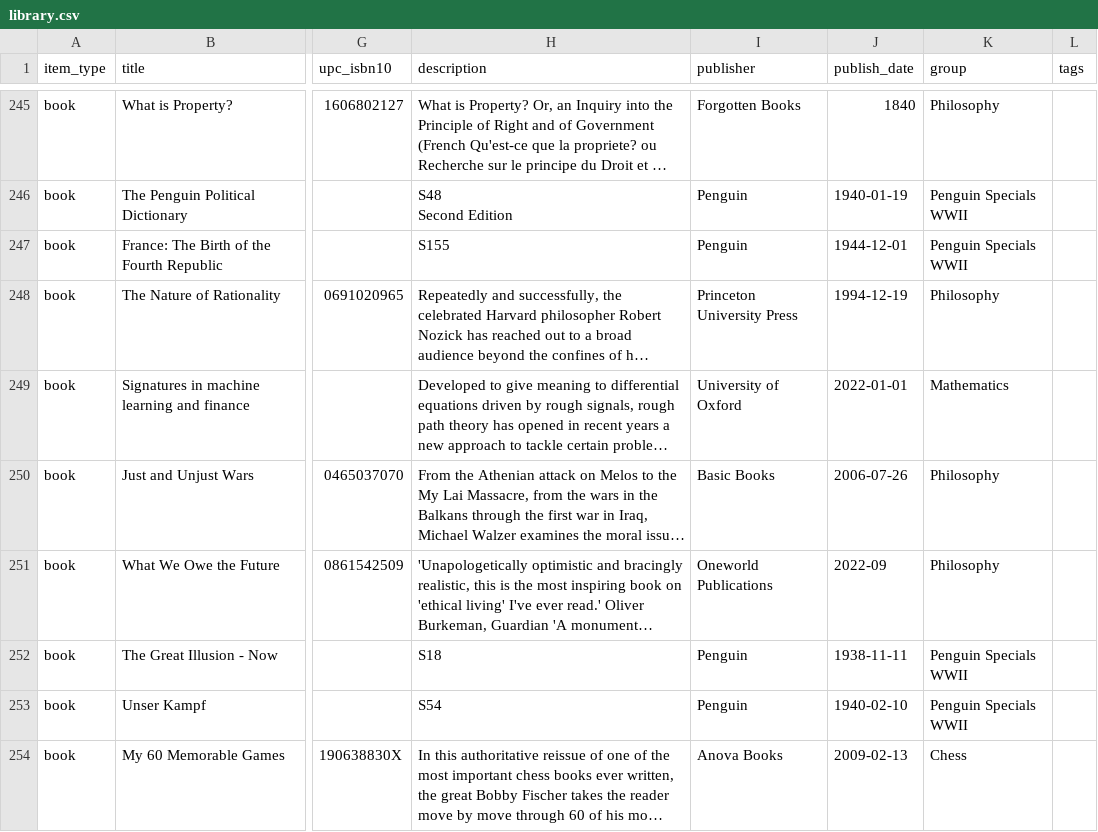
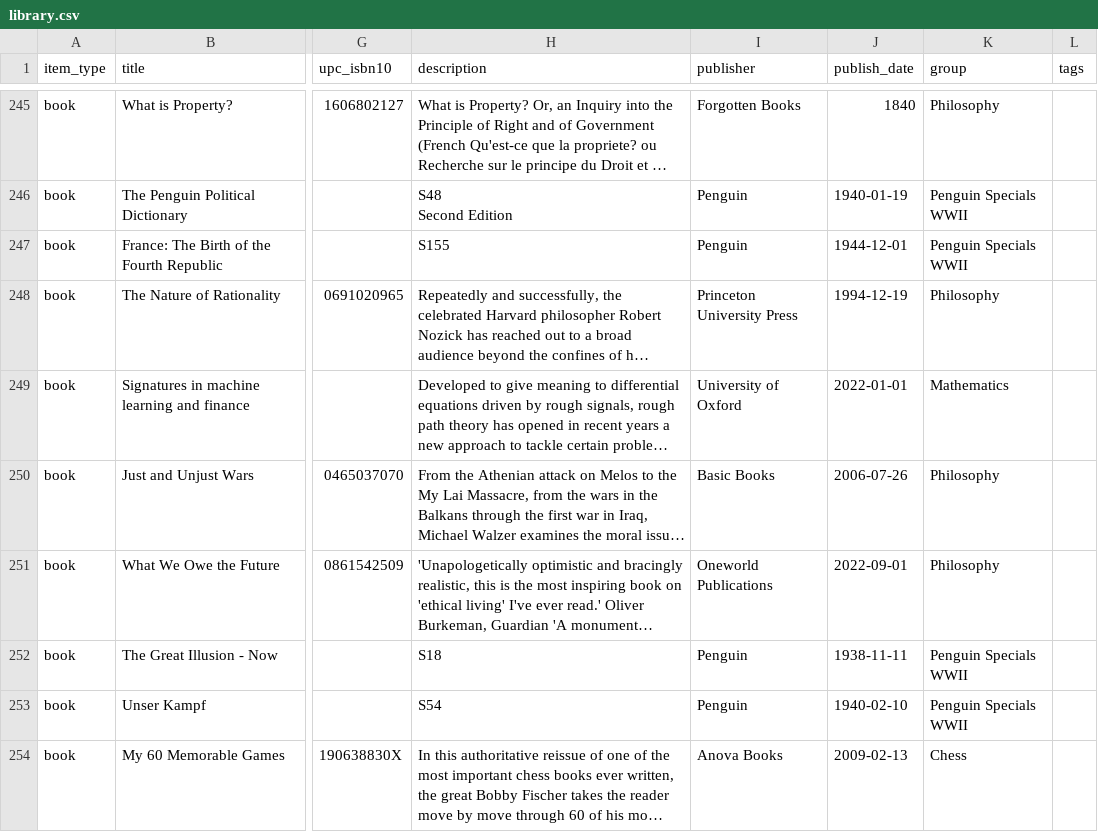
Before and after one commit to imanolperez/imanolperez.github.io, a CSV file: library/library.csv, drawn as a sheet; only a part is shown, gaps mark what is left out; long unchanged cells end in …; the diff covers the shown part only; the diff names each change by its address in the sheet, - before the commit and + after, or states it on an @@ line.

```diff
--- a/library/library.csv
+++ b/library/library.csv
-J251 (publish_date): 2022-09
+J251 (publish_date): 2022-09-01
```
Also changed, not shown: 69 edited cells elsewhere in this file, 1 other file.
